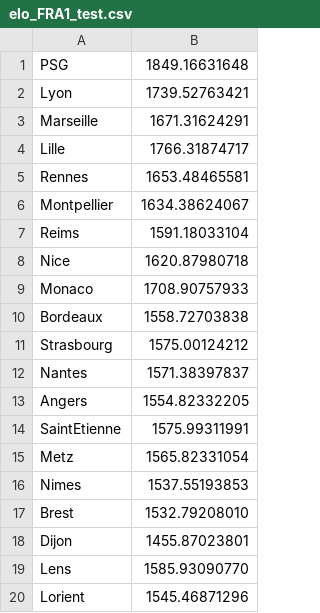
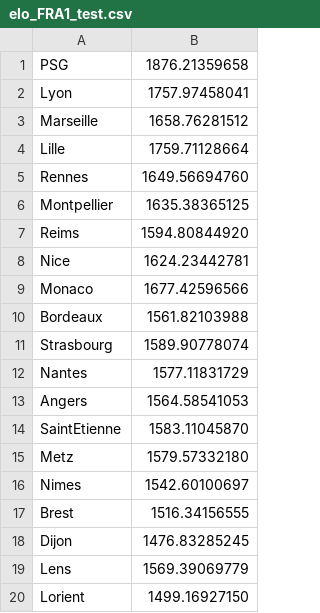
Before and after one commit to FLAGGED43497714/clubelo, a CSV file: data/elo_FRA1_test.csv, drawn as a sheet.

Commit message:
critère de kelly + rangement + datasets 20201

```diff
--- a/data/elo_FRA1_test.csv
+++ b/data/elo_FRA1_test.csv
@@ -1,20 +1,20 @@
-PSG,1849.16631648
-Lyon,1739.52763421
-Marseille,1671.31624291
-Lille,1766.31874717
-Rennes,1653.48465581
-Montpellier,1634.38624067
-Reims,1591.18033104
-Nice,1620.87980718
-Monaco,1708.90757933
-Bordeaux,1558.72703838
-Strasbourg,1575.00124212
-Nantes,1571.38397837
-Angers,1554.82332205
-SaintEtienne,1575.99311991
-Metz,1565.82331054
-Nimes,1537.55193853
-Brest,1532.79208010
-Dijon,1455.87023801
-Lens,1585.93090770
-Lorient,1545.46871296
+PSG,1876.21359658
+Lyon,1757.97458041
+Marseille,1658.76281512
+Lille,1759.71128664
+Rennes,1649.56694760
+Montpellier,1635.38365125
+Reims,1594.80844920
+Nice,1624.23442781
+Monaco,1677.42596566
+Bordeaux,1561.82103988
+Strasbourg,1589.90778074
+Nantes,1577.11831729
+Angers,1564.58541053
+SaintEtienne,1583.11045870
+Metz,1579.57332180
+Nimes,1542.60100697
+Brest,1516.34156555
+Dijon,1476.83285245
+Lens,1569.39069779
+Lorient,1499.16927150
```
Also changed, not shown: 22 other files.
